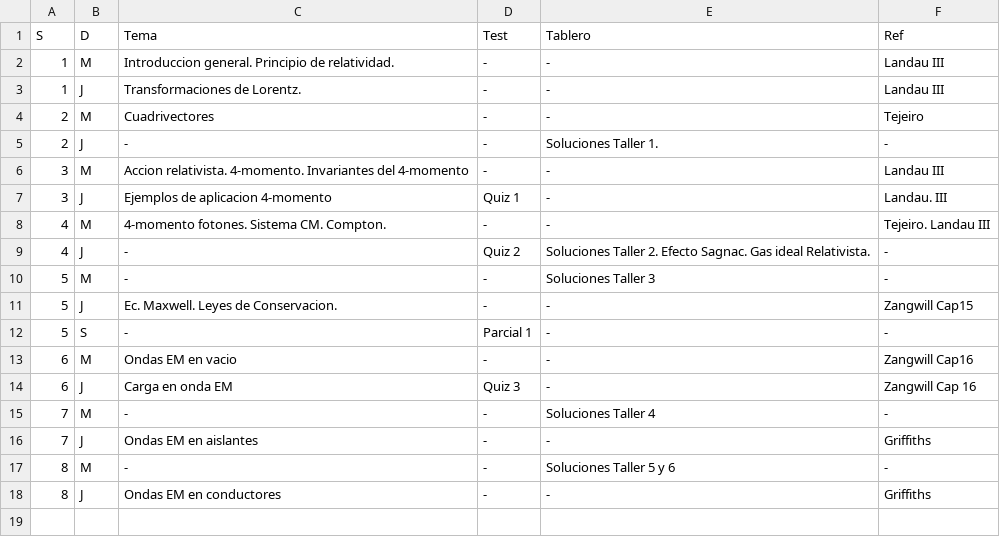
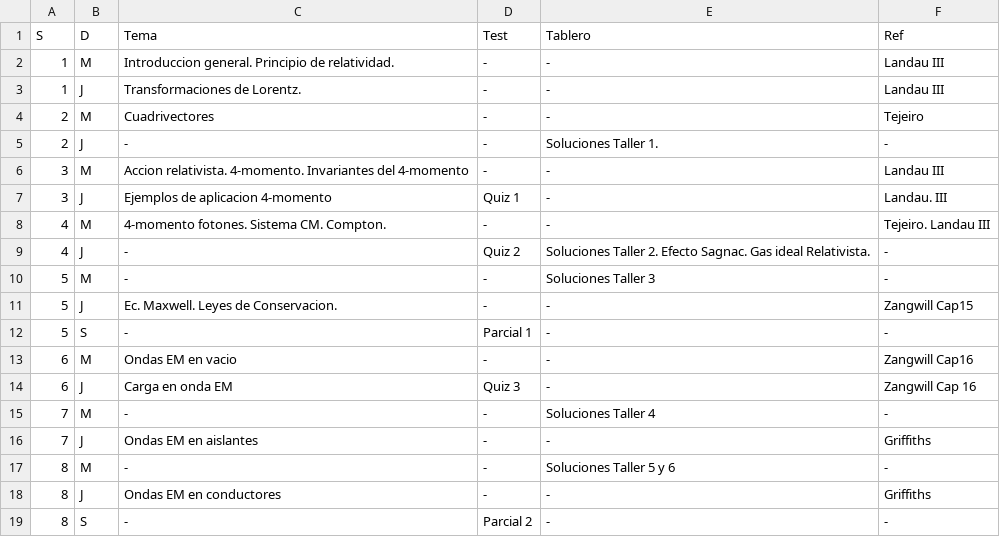
Before and after one commit to forero/Electro2, a CSV file: 201510/syllabus/clases.csv, drawn as a sheet.

Commit message:
semana parcial

```diff
--- a/201510/syllabus/clases.csv
+++ b/201510/syllabus/clases.csv
@@ -18 +18,2 @@ S, D, Tema, Test, Tablero, Ref
 8, J, Ondas EM en conductores, -, -, Griffiths
+8, S, - , Parcial 2, -, -
```
